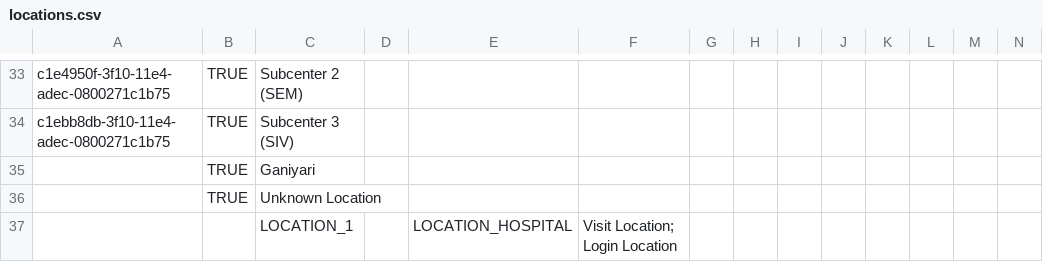
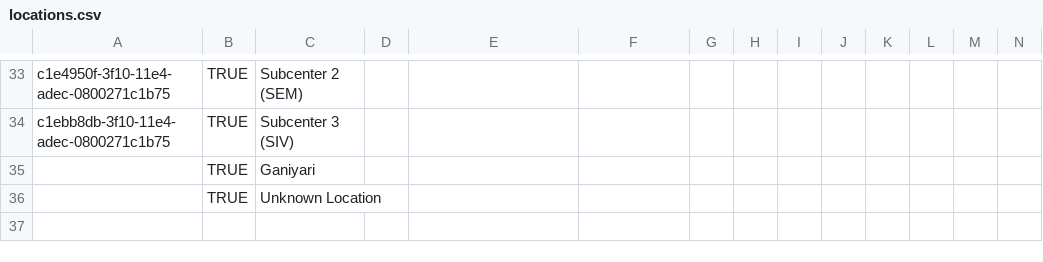
Before and after one commit to jembi/cameroon-bahmni-metadata, a CSV file: configuration/locations/locations.csv, drawn as a sheet; only a part is shown, gaps mark what is left out; rows hold the shown columns only; the diff names each change by its address in the sheet, - before the commit and + after, or states it on an @@ line.

Commit message:
COMRS-66 | Internationalization of Location Button

```diff
--- a/configuration/locations/locations.csv
+++ b/configuration/locations/locations.csv
-row 37:  |  | LOCATION_1 |  | LOCATION_HOSPITAL | Visit Location; Login Location
```
